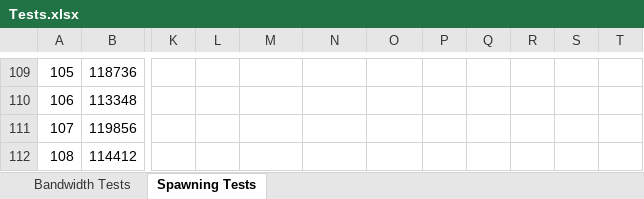
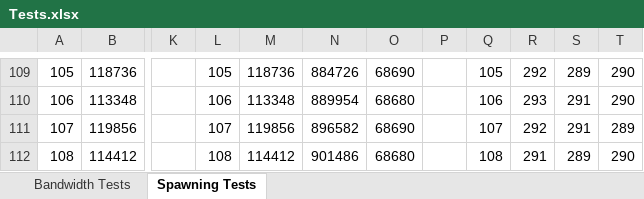
Before and after one commit to KitSymes/Unity-Multiplayer-API, an Excel workbook: Tests.xlsx, sheet Spawning Tests, drawn as a sheet; only a part is shown, gaps mark what is left out; values as stored, in another font and other column widths than the file's, no borders; charts and pictures not drawn; the diff covers the shown part only; the diff names each change by its address in the sheet, - before the commit and + after, or states it on an @@ line.

Commit message:
Add Null Unit Tests

```diff
--- a/Tests.xlsx (sheet Spawning Tests)
+++ b/Tests.xlsx (sheet Spawning Tests)
-L109: (empty)
+L109: 105
-M109: (empty)
+M109: 118736
-N109: (empty)
+N109: 884726
-O109: (empty)
+O109: 68690
-Q109: (empty)
+Q109: 105
-R109: (empty)
+R109: 292
-S109: (empty)
+S109: 289
-T109:T110: (empty)
+T109:T110: 290
-L110: (empty)
+L110: 106
-M110: (empty)
+M110: 113348
-N110: (empty)
+N110: 889954
-O110: (empty)
+O110: 68680
-Q110: (empty)
+Q110: 106
-R110: (empty)
+R110: 293
-S110:S111: (empty)
+S110:S111: 291
-L111: (empty)
+L111: 107
-M111: (empty)
+M111: 119856
-N111: (empty)
+N111: 896582
-O111: (empty)
+O111: 68690
-Q111: (empty)
+Q111: 107
-R111: (empty)
+R111: 292
-T111: (empty)
+T111: 289
-L112: (empty)
+L112: 108
-M112: (empty)
+M112: 114412
-N112: (empty)
+N112: 901486
-O112: (empty)
+O112: 68680
-Q112: (empty)
+Q112: 108
-R112: (empty)
+R112: 291
-S112: (empty)
+S112: 289
-T112: (empty)
+T112: 290
```
Also changed, not shown: 80 edited cells elsewhere in this sheet, charts or pictures, 1 other file.
